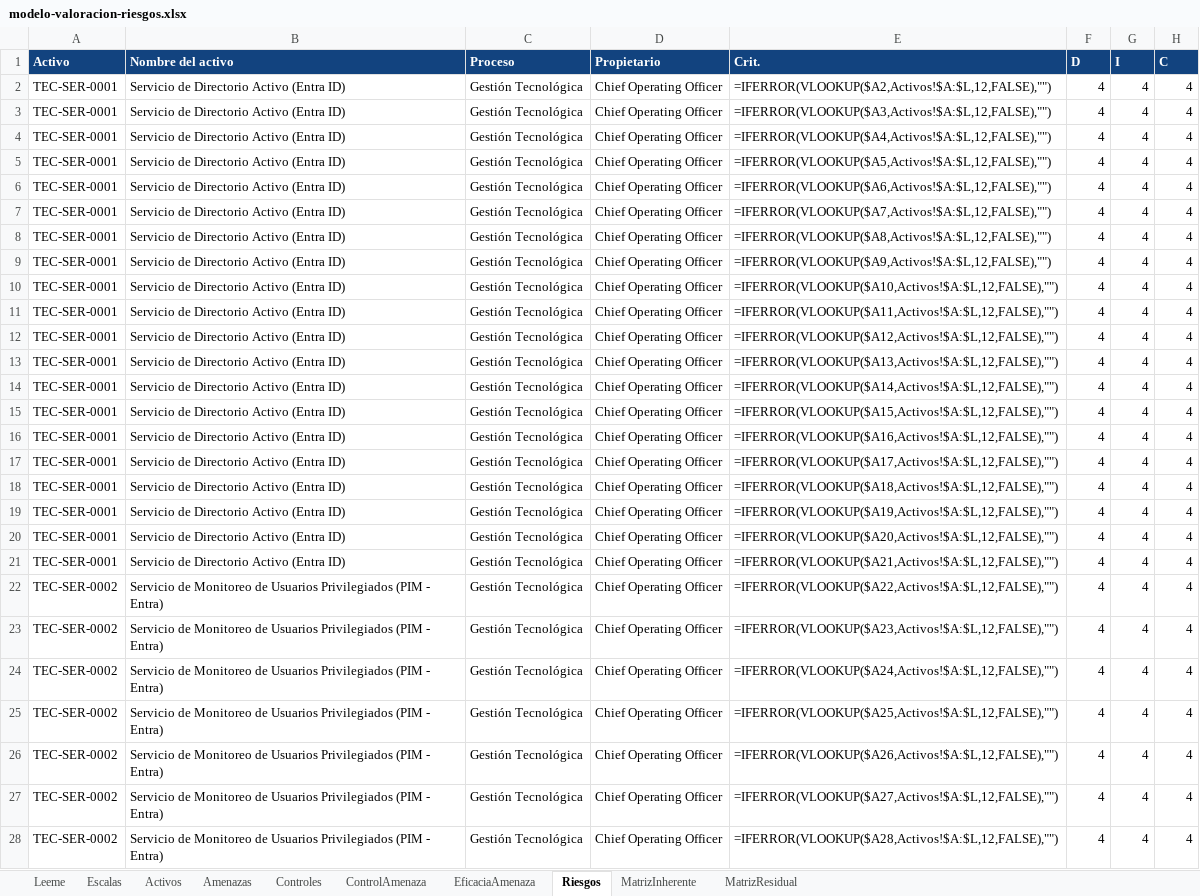
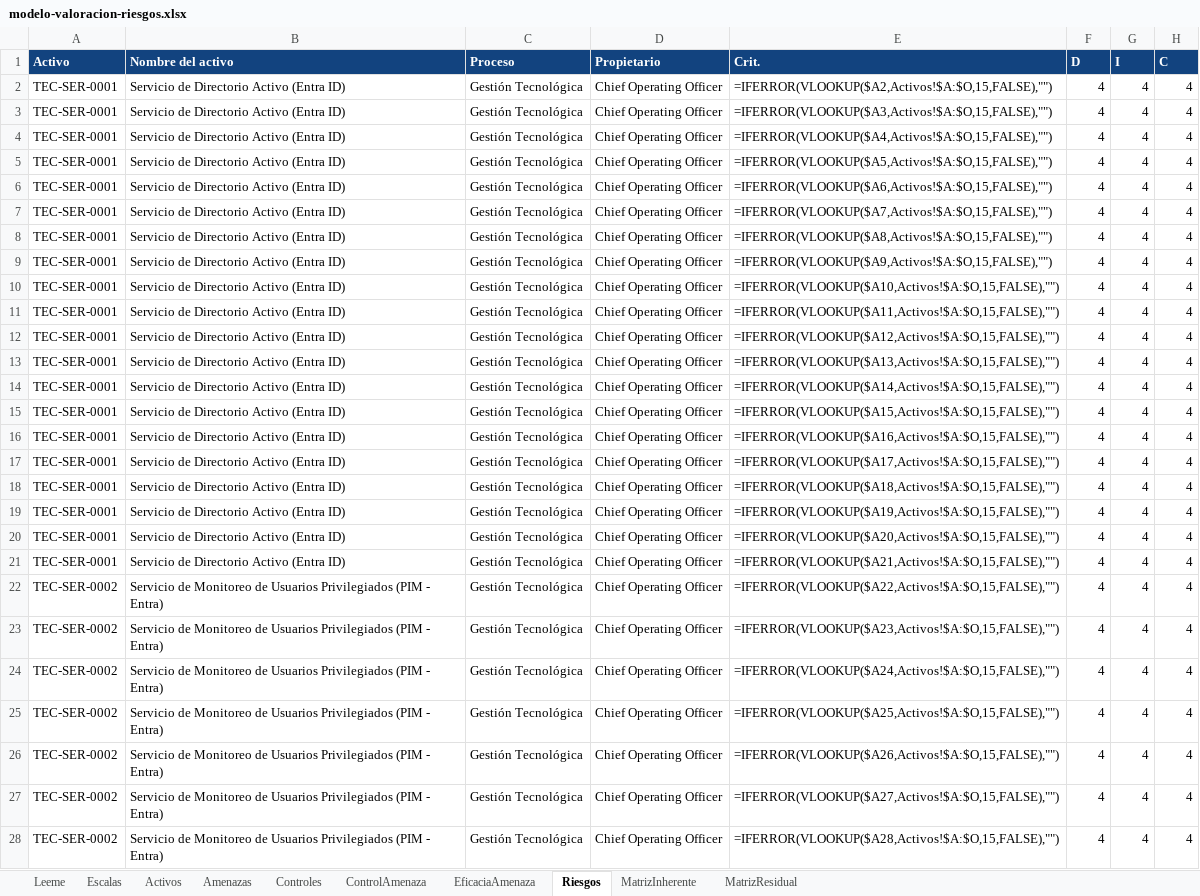
Before and after one commit to Cuanticore/sgi-cuantico, an Excel workbook: docs/handoff_sig/modelo-valoracion-riesgos.xlsx, sheet Riesgos, drawn as a sheet; only a part is shown; values as stored, in another font and other column widths than the file's, no borders; formulas without a stored value are shown as written; the diff covers the shown part only; the diff names each change by its address in the sheet, - before the commit and + after, or states it on an @@ line.

```diff
--- a/docs/handoff_sig/modelo-valoracion-riesgos.xlsx (sheet Riesgos)
+++ b/docs/handoff_sig/modelo-valoracion-riesgos.xlsx (sheet Riesgos)
-E2 (Crit.): =IFERROR(VLOOKUP($A2,Activos!$A:$L,12,FALSE),"")
+E2 (Crit.): =IFERROR(VLOOKUP($A2,Activos!$A:$O,15,FALSE),"")
-E3 (Crit.): =IFERROR(VLOOKUP($A3,Activos!$A:$L,12,FALSE),"")
+E3 (Crit.): =IFERROR(VLOOKUP($A3,Activos!$A:$O,15,FALSE),"")
-E4 (Crit.): =IFERROR(VLOOKUP($A4,Activos!$A:$L,12,FALSE),"")
+E4 (Crit.): =IFERROR(VLOOKUP($A4,Activos!$A:$O,15,FALSE),"")
-E5 (Crit.): =IFERROR(VLOOKUP($A5,Activos!$A:$L,12,FALSE),"")
+E5 (Crit.): =IFERROR(VLOOKUP($A5,Activos!$A:$O,15,FALSE),"")
-E6 (Crit.): =IFERROR(VLOOKUP($A6,Activos!$A:$L,12,FALSE),"")
+E6 (Crit.): =IFERROR(VLOOKUP($A6,Activos!$A:$O,15,FALSE),"")
-E7 (Crit.): =IFERROR(VLOOKUP($A7,Activos!$A:$L,12,FALSE),"")
+E7 (Crit.): =IFERROR(VLOOKUP($A7,Activos!$A:$O,15,FALSE),"")
-E8 (Crit.): =IFERROR(VLOOKUP($A8,Activos!$A:$L,12,FALSE),"")
+E8 (Crit.): =IFERROR(VLOOKUP($A8,Activos!$A:$O,15,FALSE),"")
-E9 (Crit.): =IFERROR(VLOOKUP($A9,Activos!$A:$L,12,FALSE),"")
+E9 (Crit.): =IFERROR(VLOOKUP($A9,Activos!$A:$O,15,FALSE),"")
-E10 (Crit.): =IFERROR(VLOOKUP($A10,Activos!$A:$L,12,FALSE),"")
+E10 (Crit.): =IFERROR(VLOOKUP($A10,Activos!$A:$O,15,FALSE),"")
-E11 (Crit.): =IFERROR(VLOOKUP($A11,Activos!$A:$L,12,FALSE),"")
+E11 (Crit.): =IFERROR(VLOOKUP($A11,Activos!$A:$O,15,FALSE),"")
-E12 (Crit.): =IFERROR(VLOOKUP($A12,Activos!$A:$L,12,FALSE),"")
+E12 (Crit.): =IFERROR(VLOOKUP($A12,Activos!$A:$O,15,FALSE),"")
-E13 (Crit.): =IFERROR(VLOOKUP($A13,Activos!$A:$L,12,FALSE),"")
+E13 (Crit.): =IFERROR(VLOOKUP($A13,Activos!$A:$O,15,FALSE),"")
-E14 (Crit.): =IFERROR(VLOOKUP($A14,Activos!$A:$L,12,FALSE),"")
+E14 (Crit.): =IFERROR(VLOOKUP($A14,Activos!$A:$O,15,FALSE),"")
-E15 (Crit.): =IFERROR(VLOOKUP($A15,Activos!$A:$L,12,FALSE),"")
+E15 (Crit.): =IFERROR(VLOOKUP($A15,Activos!$A:$O,15,FALSE),"")
-E16 (Crit.): =IFERROR(VLOOKUP($A16,Activos!$A:$L,12,FALSE),"")
+E16 (Crit.): =IFERROR(VLOOKUP($A16,Activos!$A:$O,15,FALSE),"")
-E17 (Crit.): =IFERROR(VLOOKUP($A17,Activos!$A:$L,12,FALSE),"")
+E17 (Crit.): =IFERROR(VLOOKUP($A17,Activos!$A:$O,15,FALSE),"")
-E18 (Crit.): =IFERROR(VLOOKUP($A18,Activos!$A:$L,12,FALSE),"")
+E18 (Crit.): =IFERROR(VLOOKUP($A18,Activos!$A:$O,15,FALSE),"")
-E19 (Crit.): =IFERROR(VLOOKUP($A19,Activos!$A:$L,12,FALSE),"")
+E19 (Crit.): =IFERROR(VLOOKUP($A19,Activos!$A:$O,15,FALSE),"")
-E20 (Crit.): =IFERROR(VLOOKUP($A20,Activos!$A:$L,12,FALSE),"")
+E20 (Crit.): =IFERROR(VLOOKUP($A20,Activos!$A:$O,15,FALSE),"")
-E21 (Crit.): =IFERROR(VLOOKUP($A21,Activos!$A:$L,12,FALSE),"")
+E21 (Crit.): =IFERROR(VLOOKUP($A21,Activos!$A:$O,15,FALSE),"")
-E22 (Crit.): =IFERROR(VLOOKUP($A22,Activos!$A:$L,12,FALSE),"")
+E22 (Crit.): =IFERROR(VLOOKUP($A22,Activos!$A:$O,15,FALSE),"")
-E23 (Crit.): =IFERROR(VLOOKUP($A23,Activos!$A:$L,12,FALSE),"")
+E23 (Crit.): =IFERROR(VLOOKUP($A23,Activos!$A:$O,15,FALSE),"")
-E24 (Crit.): =IFERROR(VLOOKUP($A24,Activos!$A:$L,12,FALSE),"")
+E24 (Crit.): =IFERROR(VLOOKUP($A24,Activos!$A:$O,15,FALSE),"")
-E25 (Crit.): =IFERROR(VLOOKUP($A25,Activos!$A:$L,12,FALSE),"")
+E25 (Crit.): =IFERROR(VLOOKUP($A25,Activos!$A:$O,15,FALSE),"")
-E26 (Crit.): =IFERROR(VLOOKUP($A26,Activos!$A:$L,12,FALSE),"")
+E26 (Crit.): =IFERROR(VLOOKUP($A26,Activos!$A:$O,15,FALSE),"")
-E27 (Crit.): =IFERROR(VLOOKUP($A27,Activos!$A:$L,12,FALSE),"")
+E27 (Crit.): =IFERROR(VLOOKUP($A27,Activos!$A:$O,15,FALSE),"")
-E28 (Crit.): =IFERROR(VLOOKUP($A28,Activos!$A:$L,12,FALSE),"")
+E28 (Crit.): =IFERROR(VLOOKUP($A28,Activos!$A:$O,15,FALSE),"")
```
Also changed, not shown: 698 edited cells elsewhere in this sheet, sheet Activos, sheet Leeme, 1 other file.
